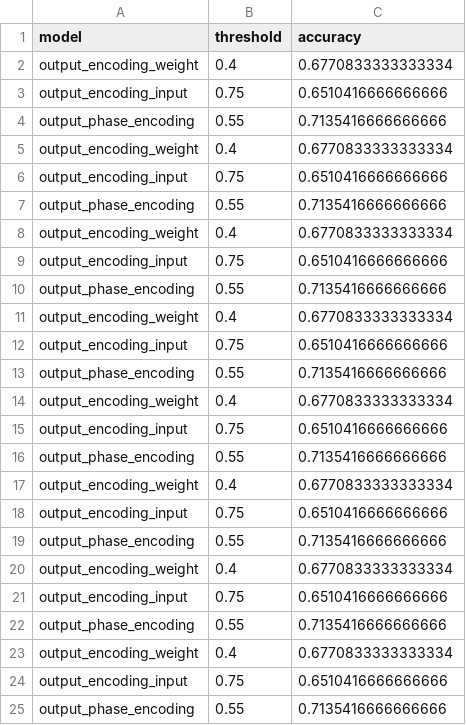
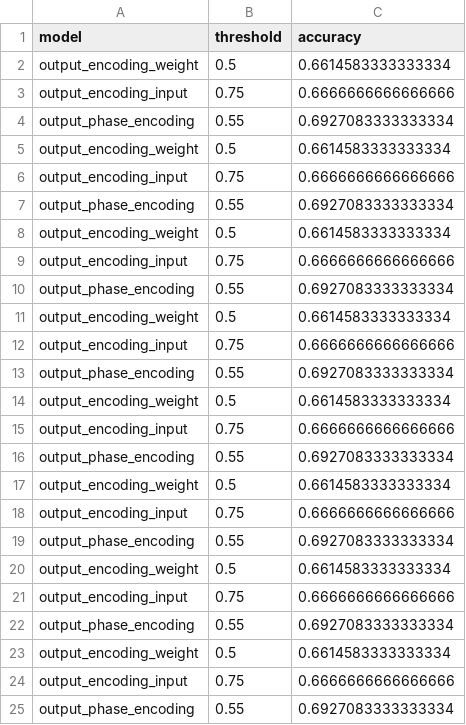
Before and after one commit to SubhamSubhasisPatra/quantumML-health, a CSV file: results/version4/experiments_biased_search.csv, drawn as a sheet; only a part is shown; the diff covers the shown part only.

```diff
--- a/results/version4/experiments_biased_search.csv
+++ b/results/version4/experiments_biased_search.csv
@@ -1,25 +1,25 @@
 model,threshold,accuracy
-output_encoding_weight,0.4,0.6770833333333334
-output_encoding_input,0.75,0.6510416666666666
-output_phase_encoding,0.55,0.7135416666666666
-output_encoding_weight,0.4,0.6770833333333334
-output_encoding_input,0.75,0.6510416666666666
-output_phase_encoding,0.55,0.7135416666666666
-output_encoding_weight,0.4,0.6770833333333334
-output_encoding_input,0.75,0.6510416666666666
-output_phase_encoding,0.55,0.7135416666666666
-output_encoding_weight,0.4,0.6770833333333334
-output_encoding_input,0.75,0.6510416666666666
-output_phase_encoding,0.55,0.7135416666666666
-output_encoding_weight,0.4,0.6770833333333334
-output_encoding_input,0.75,0.6510416666666666
-output_phase_encoding,0.55,0.7135416666666666
-output_encoding_weight,0.4,0.6770833333333334
-output_encoding_input,0.75,0.6510416666666666
-output_phase_encoding,0.55,0.7135416666666666
-output_encoding_weight,0.4,0.6770833333333334
-output_encoding_input,0.75,0.6510416666666666
-output_phase_encoding,0.55,0.7135416666666666
-output_encoding_weight,0.4,0.6770833333333334
-output_encoding_input,0.75,0.6510416666666666
-output_phase_encoding,0.55,0.7135416666666666
+output_encoding_weight,0.5,0.6614583333333334
+output_encoding_input,0.75,0.6666666666666666
+output_phase_encoding,0.55,0.6927083333333334
+output_encoding_weight,0.5,0.6614583333333334
+output_encoding_input,0.75,0.6666666666666666
+output_phase_encoding,0.55,0.6927083333333334
+output_encoding_weight,0.5,0.6614583333333334
+output_encoding_input,0.75,0.6666666666666666
+output_phase_encoding,0.55,0.6927083333333334
+output_encoding_weight,0.5,0.6614583333333334
+output_encoding_input,0.75,0.6666666666666666
+output_phase_encoding,0.55,0.6927083333333334
+output_encoding_weight,0.5,0.6614583333333334
+output_encoding_input,0.75,0.6666666666666666
+output_phase_encoding,0.55,0.6927083333333334
+output_encoding_weight,0.5,0.6614583333333334
+output_encoding_input,0.75,0.6666666666666666
+output_phase_encoding,0.55,0.6927083333333334
+output_encoding_weight,0.5,0.6614583333333334
+output_encoding_input,0.75,0.6666666666666666
+output_phase_encoding,0.55,0.6927083333333334
+output_encoding_weight,0.5,0.6614583333333334
+output_encoding_input,0.75,0.6666666666666666
+output_phase_encoding,0.55,0.6927083333333334
```
Also changed, not shown: 8 edited cells elsewhere in this file, 1 other file.
